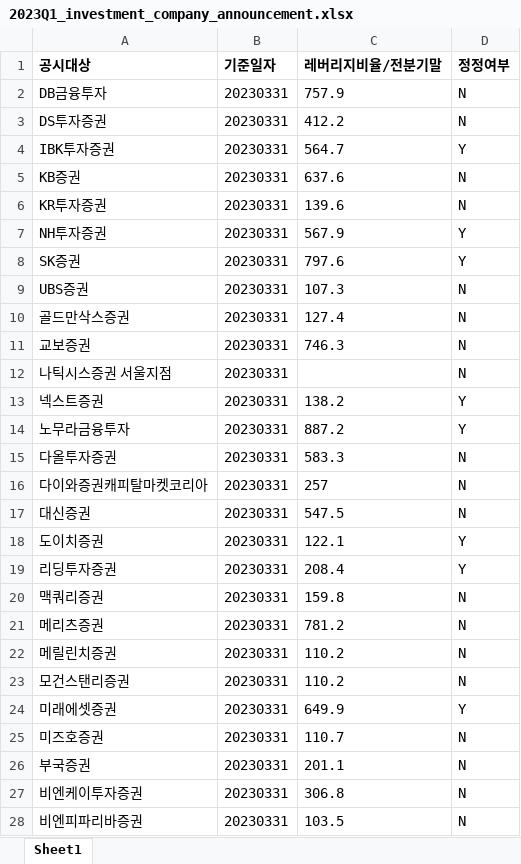
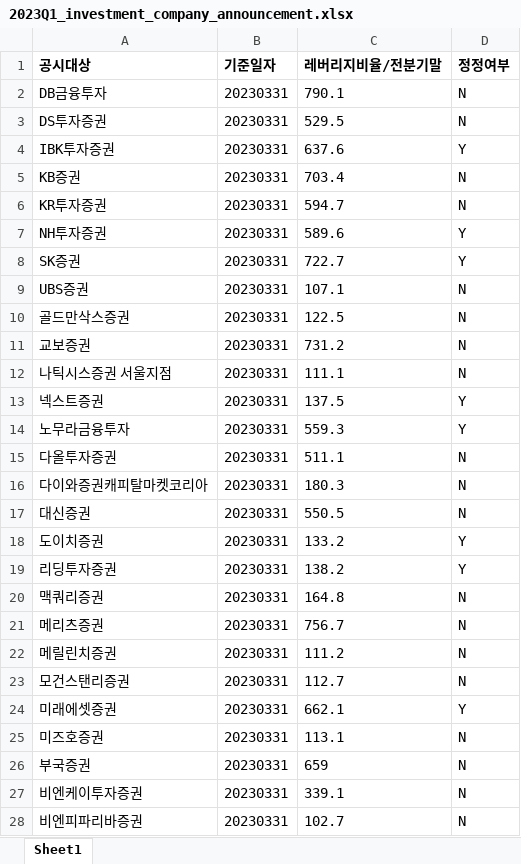
Before and after one commit to FingerAI-Cell/IBK_PoC, an Excel workbook: Scheduler/investment_company_announcement/2023Q1_investment_company_announcement.xlsx, sheet Sheet1, drawn as a sheet; only a part is shown; values as stored, in another font and other column widths than the file's, no borders; the diff covers the shown part only; the diff names each change by its address in the sheet, - before the commit and + after, or states it on an @@ line.

```diff
--- a/Scheduler/investment_company_announcement/2023Q1_investment_company_announcement.xlsx (sheet Sheet1)
+++ b/Scheduler/investment_company_announcement/2023Q1_investment_company_announcement.xlsx (sheet Sheet1)
-C2 (레버리지비율/전분기말): 757.9
+C2 (레버리지비율/전분기말): 790.1
-C3 (레버리지비율/전분기말): 412.2
+C3 (레버리지비율/전분기말): 529.5
-C4 (레버리지비율/전분기말): 564.7
+C4 (레버리지비율/전분기말): 637.6
-C5 (레버리지비율/전분기말): 637.6
+C5 (레버리지비율/전분기말): 703.4
-C6 (레버리지비율/전분기말): 139.6
+C6 (레버리지비율/전분기말): 594.7
-C7 (레버리지비율/전분기말): 567.9
+C7 (레버리지비율/전분기말): 589.6
-C8 (레버리지비율/전분기말): 797.6
+C8 (레버리지비율/전분기말): 722.7
-C9 (레버리지비율/전분기말): 107.3
+C9 (레버리지비율/전분기말): 107.1
-C10 (레버리지비율/전분기말): 127.4
+C10 (레버리지비율/전분기말): 122.5
-C11 (레버리지비율/전분기말): 746.3
+C11 (레버리지비율/전분기말): 731.2
-C12 (레버리지비율/전분기말): (empty)
+C12 (레버리지비율/전분기말): 111.1
-C13 (레버리지비율/전분기말): 138.2
+C13 (레버리지비율/전분기말): 137.5
-C14 (레버리지비율/전분기말): 887.2
+C14 (레버리지비율/전분기말): 559.3
-C15 (레버리지비율/전분기말): 583.3
+C15 (레버리지비율/전분기말): 511.1
-C16 (레버리지비율/전분기말): 257
+C16 (레버리지비율/전분기말): 180.3
-C17 (레버리지비율/전분기말): 547.5
+C17 (레버리지비율/전분기말): 550.5
-C18 (레버리지비율/전분기말): 122.1
+C18 (레버리지비율/전분기말): 133.2
-C19 (레버리지비율/전분기말): 208.4
+C19 (레버리지비율/전분기말): 138.2
-C20 (레버리지비율/전분기말): 159.8
+C20 (레버리지비율/전분기말): 164.8
-C21 (레버리지비율/전분기말): 781.2
+C21 (레버리지비율/전분기말): 756.7
-C22 (레버리지비율/전분기말): 110.2
+C22 (레버리지비율/전분기말): 111.2
-C23 (레버리지비율/전분기말): 110.2
+C23 (레버리지비율/전분기말): 112.7
-C24 (레버리지비율/전분기말): 649.9
+C24 (레버리지비율/전분기말): 662.1
-C25 (레버리지비율/전분기말): 110.7
+C25 (레버리지비율/전분기말): 113.1
-C26 (레버리지비율/전분기말): 201.1
+C26 (레버리지비율/전분기말): 659
-C27 (레버리지비율/전분기말): 306.8
+C27 (레버리지비율/전분기말): 339.1
-C28 (레버리지비율/전분기말): 103.5
+C28 (레버리지비율/전분기말): 102.7
```
Also changed, not shown: 34 edited cells elsewhere in this sheet, Scheduler/financial_condition/2023Q4_financial_condition.xlsx, Scheduler/financial_condition/2024Q2_financial_condition.xlsx, 24 other files.
